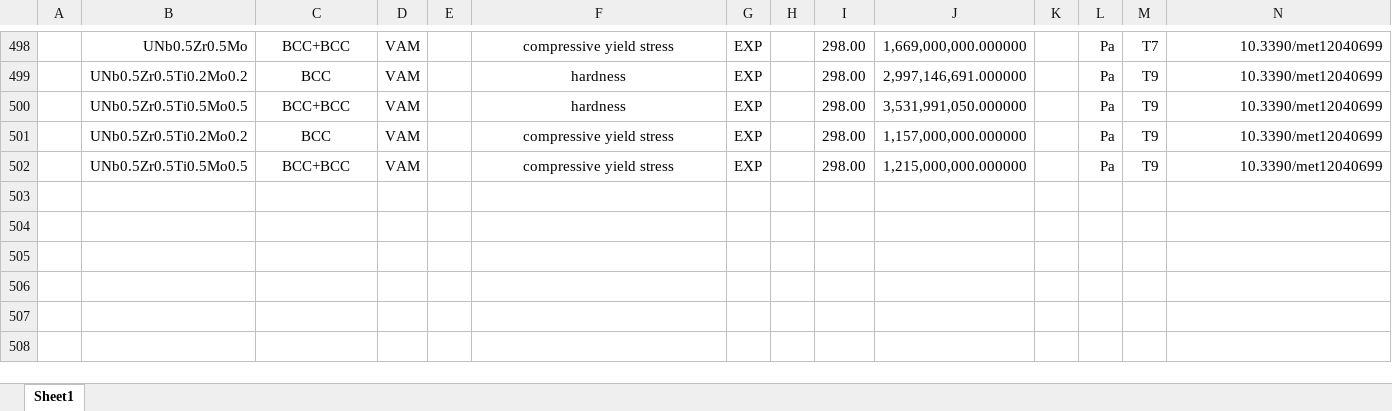
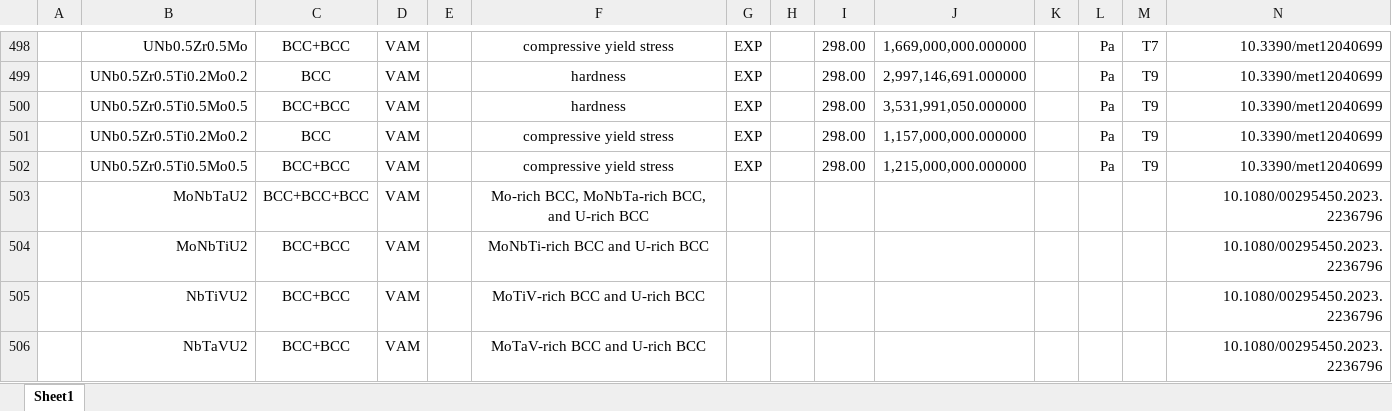
Before and after one commit to amkrajewski/ULTERA-contribute-amkrajewski, an Excel workbook: LessCommonElements_Nov2024.xlsx, sheet Sheet1, drawn as a sheet; only a part is shown, gaps mark what is left out; values as stored, in another font and other column widths than the file's, no borders; rows hold the shown columns only; the diff names each change by its address in the sheet, - before the commit and + after, or states it on an @@ line.

Commit message:
- extracted structural data from `10.1080/00295450.2023.2236796`

```diff
--- a/LessCommonElements_Nov2024.xlsx (sheet Sheet1)
+++ b/LessCommonElements_Nov2024.xlsx (sheet Sheet1)
+row 503:  | MoNbTaU2 | BCC+BCC+BCC | VAM |  | Mo-rich BCC, MoNbTa-rich BCC, and U-rich BCC |  |  |  |  |  |  |  | 10.1080/00295450.2023.2236796
+row 504:  | MoNbTiU2 | BCC+BCC | VAM |  | MoNbTi-rich BCC and U-rich BCC |  |  |  |  |  |  |  | 10.1080/00295450.2023.2236796
+row 505:  | NbTiVU2 | BCC+BCC | VAM |  | MoTiV-rich BCC and U-rich BCC |  |  |  |  |  |  |  | 10.1080/00295450.2023.2236796
+row 506:  | NbTaVU2 | BCC+BCC | VAM |  | MoTaV-rich BCC and U-rich BCC |  |  |  |  |  |  |  | 10.1080/00295450.2023.2236796
```
